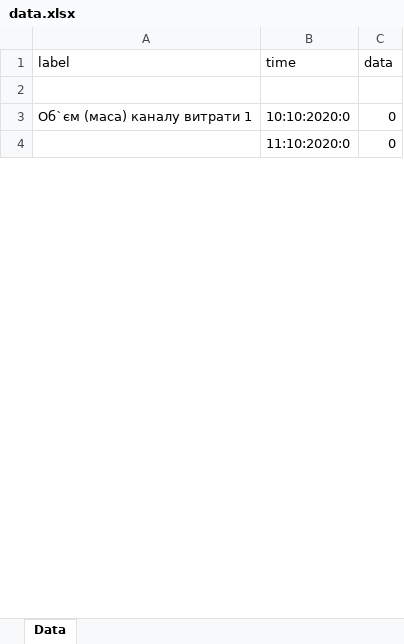
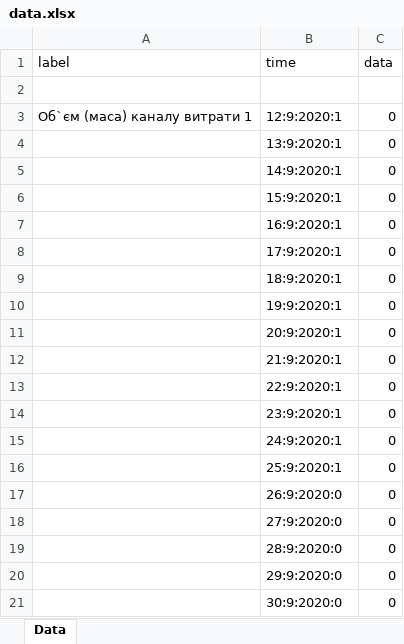
Before and after one commit to kirilloidas/KPI-diploma, an Excel workbook: data.xlsx, sheet Data, drawn as a sheet; only a part is shown; the shorter side is filled out with more unchanged rows; values as stored, in another font and other column widths than the file's, no borders; the diff covers the shown part only; the diff names each change by its address in the sheet, - before the commit and + after, or states it on an @@ line.

```diff
--- a/data.xlsx (sheet Data)
+++ b/data.xlsx (sheet Data)
-B3 (time): 10:10:2020:0
+B3 (time): 12:9:2020:1
+row 4:  | 13:9:2020:1 | 0
+row 5:  | 14:9:2020:1 | 0
+row 6:  | 15:9:2020:1 | 0
+row 7:  | 16:9:2020:1 | 0
+row 8:  | 17:9:2020:1 | 0
+row 9:  | 18:9:2020:1 | 0
+row 10:  | 19:9:2020:1 | 0
+row 11:  | 20:9:2020:1 | 0
+row 12:  | 21:9:2020:1 | 0
+row 13:  | 22:9:2020:1 | 0
+row 14:  | 23:9:2020:1 | 0
+row 15:  | 24:9:2020:1 | 0
+row 16:  | 25:9:2020:1 | 0
+row 17:  | 26:9:2020:0 | 0
+row 18:  | 27:9:2020:0 | 0
+row 19:  | 28:9:2020:0 | 0
+row 20:  | 29:9:2020:0 | 0
+row 21:  | 30:9:2020:0 | 0
```
Also changed, not shown: 98 added rows, 42 removed rows and 5 edited cells elsewhere in this sheet, 11 other files.
